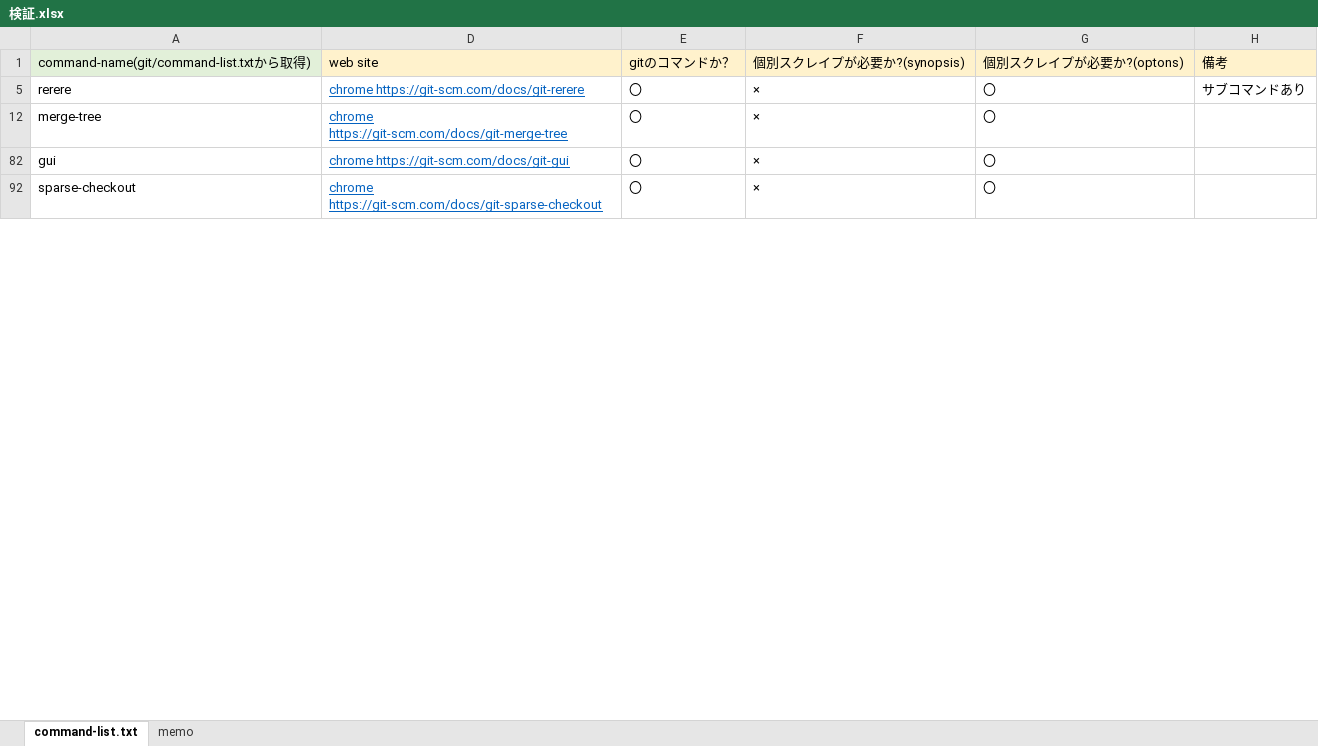
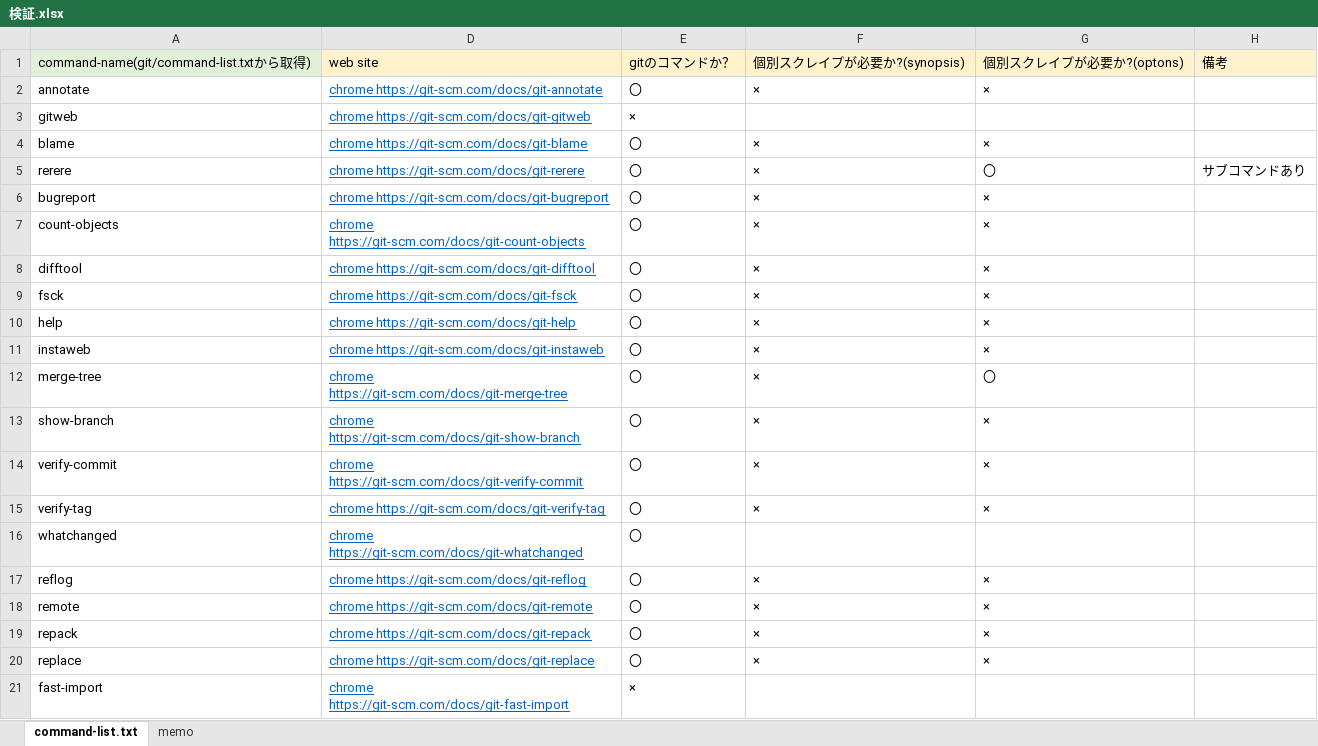
Before and after one commit to monkey999por/Git-Complete, an Excel workbook: Git-Complete/work/super_help/検証.xlsx, sheet command-list.txt, drawn as a sheet; only a part is shown; the shorter side is filled out with more unchanged rows; values as stored, in another font and other column widths than the file's, no borders; the diff covers the shown part only; the diff names each change by its address in the sheet, - before the commit and + after, or states it on an @@ line.

Commit message:
super help sample作成temp

```diff
--- a/Git-Complete/work/super_help/検証.xlsx (sheet command-list.txt)
+++ b/Git-Complete/work/super_help/検証.xlsx (sheet command-list.txt)
@@ row 2 unhidden: annotate | chrome https://git-scm.com/docs/git-annotate | 〇 | × | × @@
@@ row 3 unhidden: gitweb | chrome https://git-scm.com/docs/git-gitweb | × @@
@@ row 4 unhidden: blame | chrome https://git-scm.com/docs/git-blame | 〇 | × | × @@
@@ row 6 unhidden: bugreport | chrome https://git-scm.com/docs/git-bugreport | 〇 | × | × @@
@@ row 7 unhidden: count-objects | chrome https://git-scm.com/docs/git-count-objects | 〇 | × | × @@
@@ row 8 unhidden: difftool | chrome https://git-scm.com/docs/git-difftool | 〇 | × | × @@
@@ row 9 unhidden: fsck | chrome https://git-scm.com/docs/git-fsck | 〇 | × | × @@
@@ row 10 unhidden: help | chrome https://git-scm.com/docs/git-help | 〇 | × | × @@
@@ row 11 unhidden: instaweb | chrome https://git-scm.com/docs/git-instaweb | 〇 | × | × @@
@@ row 13 unhidden: show-branch | chrome https://git-scm.com/docs/git-show-branch | 〇 | × | × @@
@@ row 14 unhidden: verify-commit | chrome https://git-scm.com/docs/git-verify-commit | 〇 | × | × @@
@@ row 15 unhidden: verify-tag | chrome https://git-scm.com/docs/git-verify-tag | 〇 | × | × @@
@@ row 16 unhidden: whatchanged | chrome https://git-scm.com/docs/git-whatchanged | 〇 @@
@@ row 17 unhidden: reflog | chrome https://git-scm.com/docs/git-reflog | 〇 | × | × @@
@@ row 18 unhidden: remote | chrome https://git-scm.com/docs/git-remote | 〇 | × | × @@
@@ row 19 unhidden: repack | chrome https://git-scm.com/docs/git-repack | 〇 | × | × @@
@@ row 20 unhidden: replace | chrome https://git-scm.com/docs/git-replace | 〇 | × | × @@
@@ row 21 unhidden: fast-import | chrome https://git-scm.com/docs/git-fast-import | × @@
```
Also changed, not shown: 140 hidden or unhidden rows elsewhere in this sheet, 4 other files.
